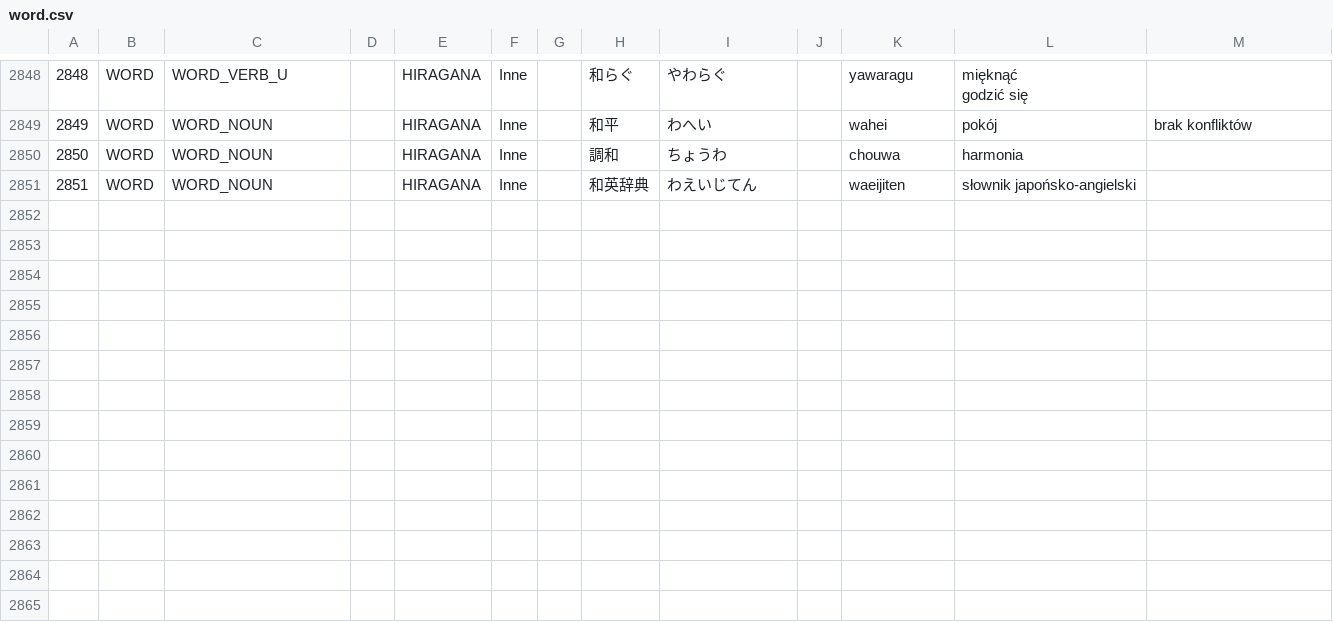
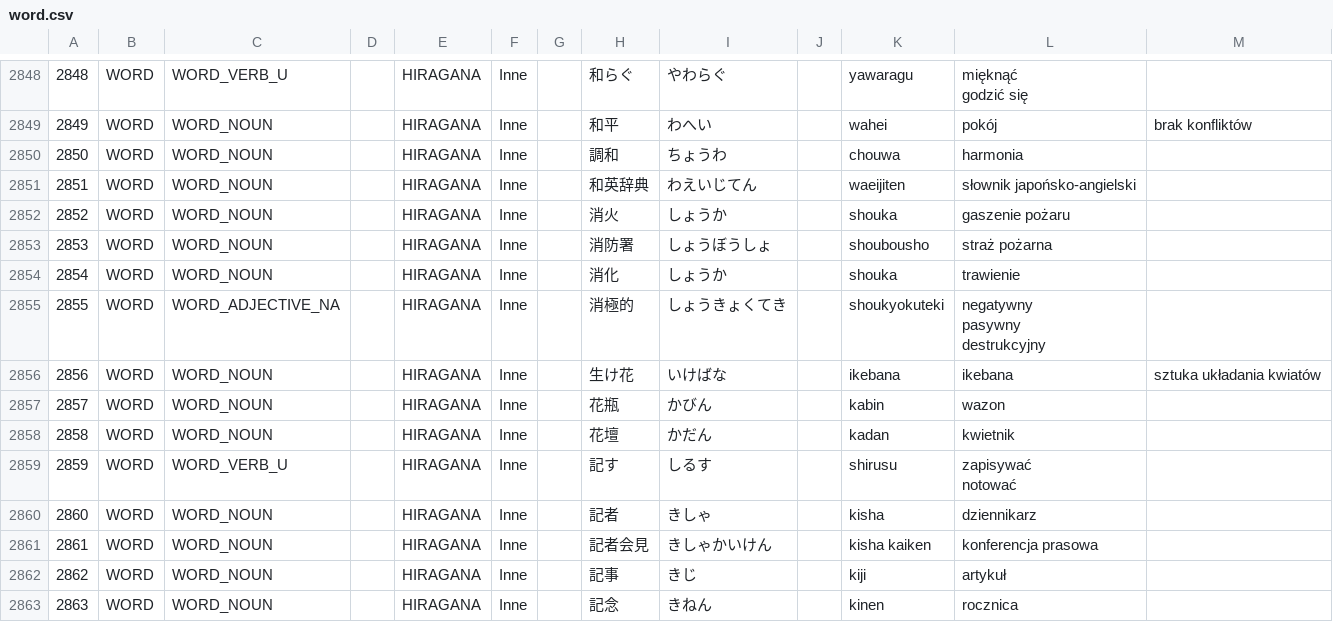
Before and after one commit to dedyk/JaponskiPomocnik, a CSV file: assets/word.csv, drawn as a sheet; only a part is shown, gaps mark what is left out.

```diff
--- a/assets/word.csv
+++ b/assets/word.csv
@@ -4299 +4299,16 @@ godzić się",,
 2851,WORD,WORD_NOUN,,HIRAGANA,Inne,,和英辞典,わえいじてん,,waeijiten,słownik japońsko-angielski,,
+2852,WORD,WORD_NOUN,,HIRAGANA,Inne,,消火,しょうか,,shouka,gaszenie pożaru,,
+2853,WORD,WORD_NOUN,,HIRAGANA,Inne,,消防署,しょうぼうしょ,,shoubousho,straż pożarna,,
+2854,WORD,WORD_NOUN,,HIRAGANA,Inne,,消化,しょうか,,shouka,trawienie,,
+2855,WORD,WORD_ADJECTIVE_NA,,HIRAGANA,Inne,,消極的,しょうきょくてき,,shoukyokuteki,"negatywny
+pasywny
+destrukcyjny",,
+2856,WORD,WORD_NOUN,,HIRAGANA,Inne,,生け花,いけばな,,ikebana,ikebana,sztuka układania kwiatów,
+2857,WORD,WORD_NOUN,,HIRAGANA,Inne,,花瓶,かびん,,kabin,wazon,,
+2858,WORD,WORD_NOUN,,HIRAGANA,Inne,,花壇,かだん,,kadan,kwietnik,,
+2859,WORD,WORD_VERB_U,,HIRAGANA,Inne,,記す,しるす,,shirusu,"zapisywać
+notować",,
+2860,WORD,WORD_NOUN,,HIRAGANA,Inne,,記者,きしゃ,,kisha,dziennikarz,,
+2861,WORD,WORD_NOUN,,HIRAGANA,Inne,,記者会見,きしゃかいけん,,kisha kaiken,konferencja prasowa,,
+2862,WORD,WORD_NOUN,,HIRAGANA,Inne,,記事,きじ,,kiji,artykuł,,
+2863,WORD,WORD_NOUN,,HIRAGANA,Inne,,記念,きねん,,kinen,rocznica,,
```
Also changed, not shown: assets/kanji.csv, 2 other files.
